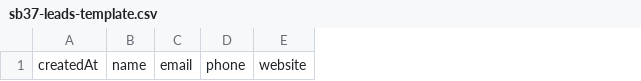
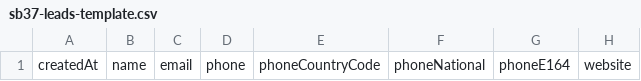
Before and after one commit to DiscoGroup/sb37, a CSV file: SB37/sb37-leads-template.csv, drawn as a sheet; only a part is shown; the diff names each change by its address in the sheet, - before the commit and + after, or states it on an @@ line.

Commit message:
Require US phone and consent fields

```diff
--- a/SB37/sb37-leads-template.csv
+++ b/SB37/sb37-leads-template.csv
+column E, row 1: phoneCountryCode
+column F, row 1: phoneNational
+column G, row 1: phoneE164
```
Also changed, not shown: 5 other files.
